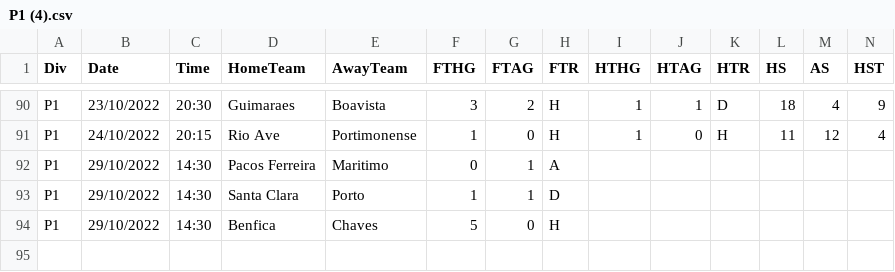
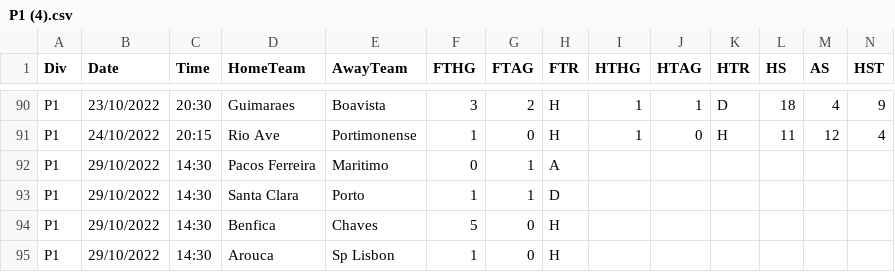
Before and after one commit to 450fausto/database, a CSV file: Run/P1 (4).csv, drawn as a sheet; only a part is shown, gaps mark what is left out; rows hold the shown columns only; the diff names each change by its address in the sheet, - before the commit and + after, or states it on an @@ line.

Commit message:
Update P1 (4).csv

```diff
--- a/Run/P1 (4).csv
+++ b/Run/P1 (4).csv
+row 95: P1 | 29/10/2022 | 14:30 | Arouca | Sp Lisbon | 1 | 0 | H
```
